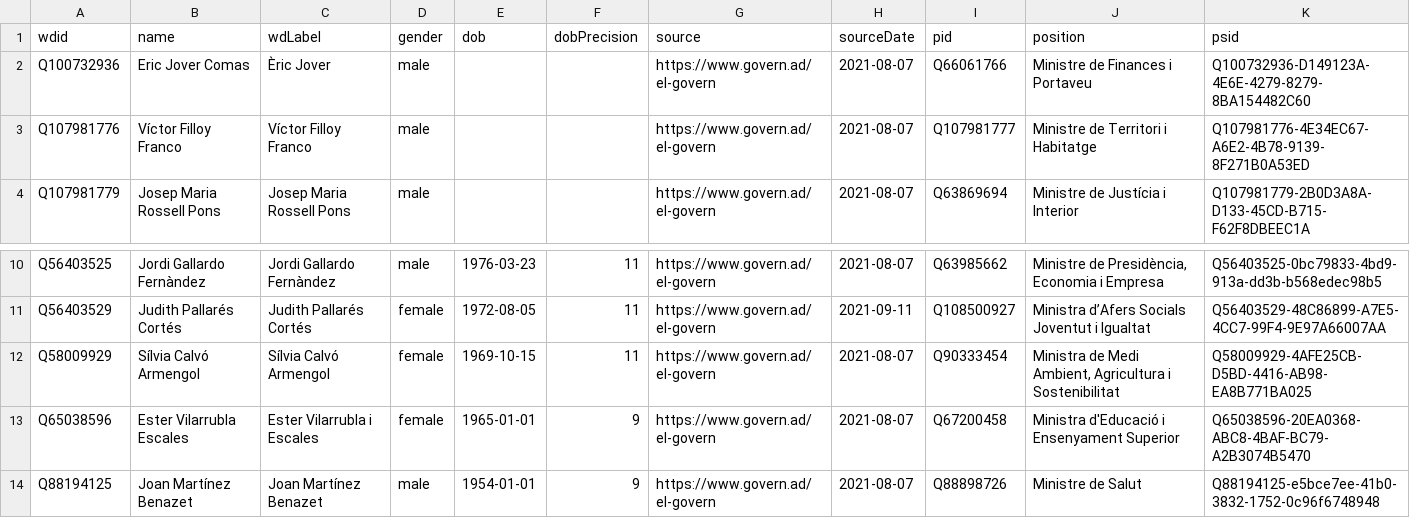
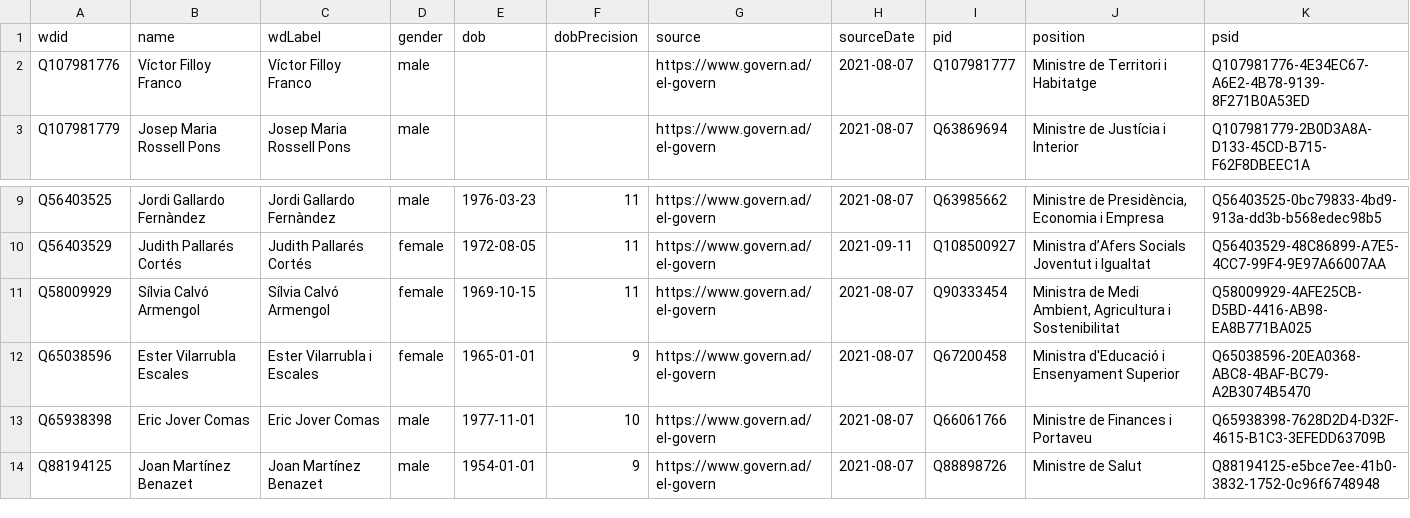
Before and after one commit to every-politician-scrapers/andorra-cabinet, a CSV file: data/wikidata.csv, drawn as a sheet; only a part is shown, gaps mark what is left out.

Commit message:
Automated update

```diff
--- a/data/wikidata.csv
+++ b/data/wikidata.csv
@@ -1,3 +1,2 @@
 wdid,name,wdLabel,gender,dob,dobPrecision,source,sourceDate,pid,position,psid
-Q100732936,Eric Jover Comas,Èric Jover,male,,,https://www.govern.ad/el-govern,2021-08-07,Q66061766,Ministre de Finances i Portaveu,Q100732936-D149123A-4E6E-4279-8279-8BA154482C60
 Q107981776,Víctor Filloy Franco,Víctor Filloy Franco,male,,,https://www.govern.ad/el-govern,2021-08-07,Q107981777,Ministre de Territori i Habitatge,Q107981776-4E34EC67-A6E2-4B78-9139-8F271B0A53ED
@@ -13,2 +12,3 @@ Q58009929,Sílvia Calvó Armengol,Sílvia Calvó Armengol,female,1969-10-15,11,h
 Q65038596,Ester Vilarrubla Escales,Ester Vilarrubla i Escales,female,1965-01-01,9,https://www.govern.ad/el-govern,2021-08-07,Q67200458,Ministra d'Educació i Ensenyament Superior,Q65038596-20EA0368-ABC8-4BAF-BC79-A2B3074B5470
+Q65938398,Eric Jover Comas,Eric Jover Comas,male,1977-11-01,10,https://www.govern.ad/el-govern,2021-08-07,Q66061766,Ministre de Finances i Portaveu,Q65938398-7628D2D4-D32F-4615-B1C3-3EFEDD63709B
 Q88194125,Joan Martínez Benazet,Joan Martínez Benazet,male,1954-01-01,9,https://www.govern.ad/el-govern,2021-08-07,Q88898726,Ministre de Salut,Q88194125-e5bce7ee-41b0-3832-1752-0c96f6748948
```
